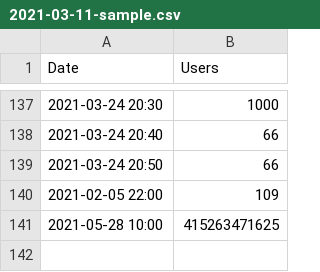
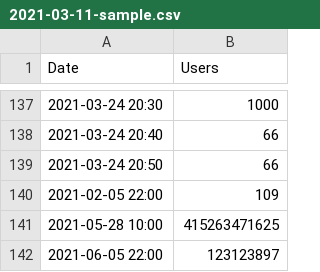
Before and after one commit to pbraun9/scu, a CSV file: 2021-03-11-sample.csv, drawn as a sheet; only a part is shown, gaps mark what is left out.

```diff
--- a/2021-03-11-sample.csv
+++ b/2021-03-11-sample.csv
@@ -141 +141,2 @@ Date,Users
 2021-05-28 10:00, 415263471625
+2021-06-05 22:00, 123123897
```
Also changed, not shown: 3 other files.
